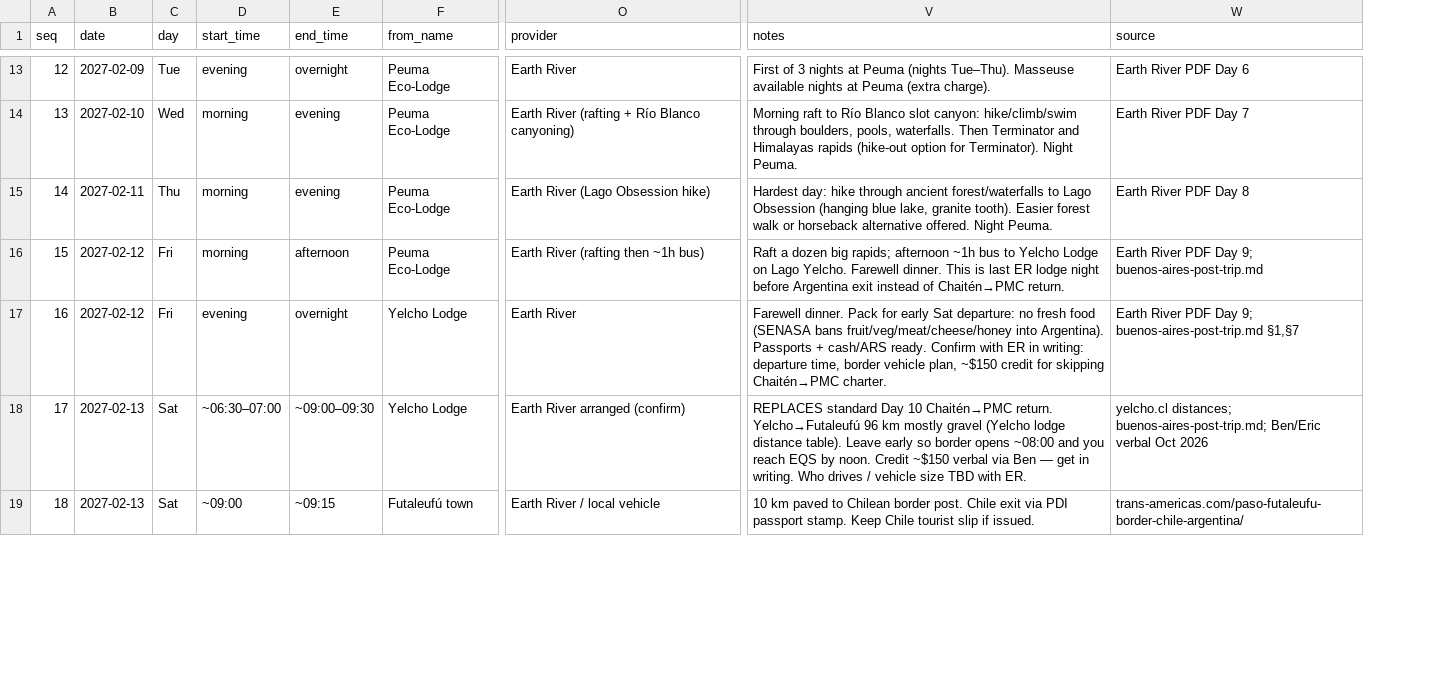
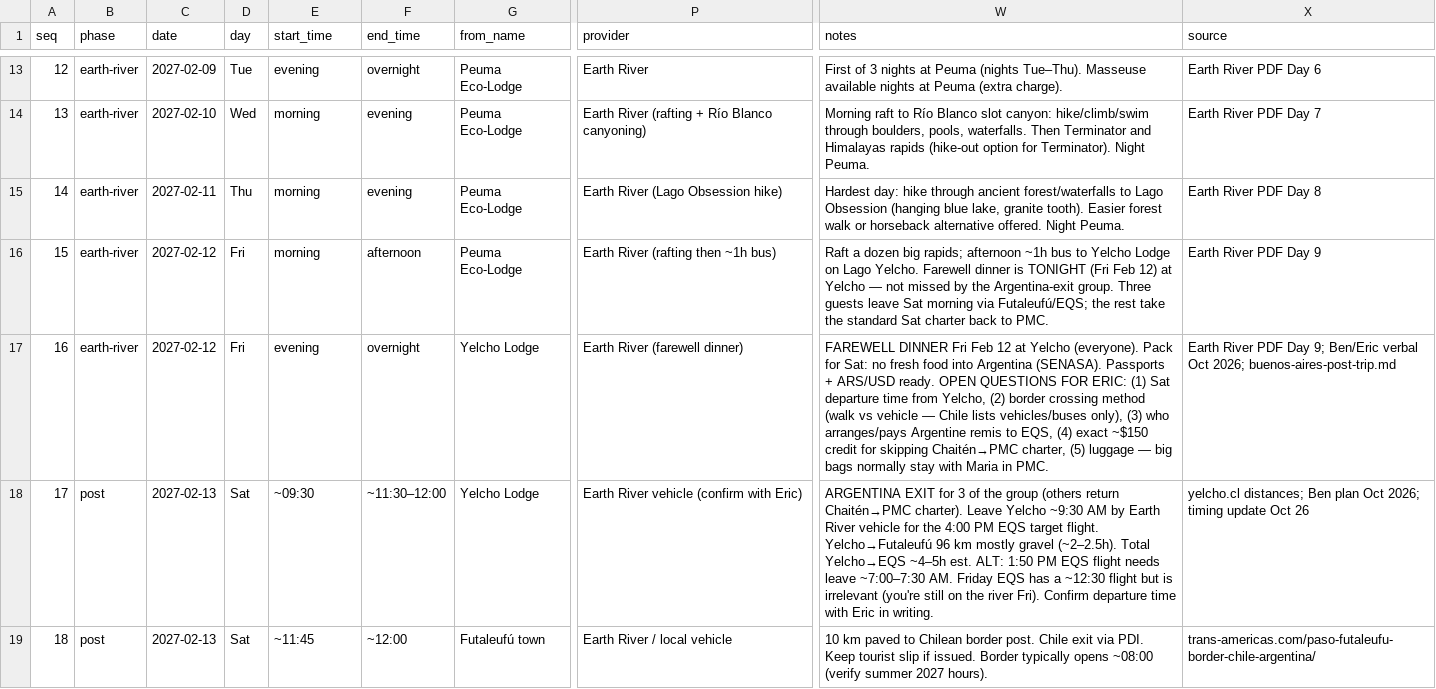
Before and after one commit to drodecker/patagonia, a CSV file: itinerary.csv, drawn as a sheet; only a part is shown, gaps mark what is left out; addresses are those after the commit; the diff covers the shown part only; the diff names each change by its address in the sheet, - before the commit and + after, or states it on an @@ line.

Commit message:
Add phase filters with hash deep-links; fix Sat Feb 13 Argentina-exit timing
- phase field (pre / earth-river / post) in CSV+JSON; tabs All / Getting there / Earth River / After Earth River
- hash anchors #all #pre #earth-river #post and #leg-N; Copy link button; map shows filtered routes
- Sat leave Yelcho ~9:30 for 4:00 PM EQS–AEP; farewell dinner remains Fri Feb 12; 3 via Argentina, rest PMC

```diff
--- a/itinerary.csv
+++ b/itinerary.csv
+column B (phase), rows 13-19: earth-river | earth-river | earth-river | earth-river | earth-river | post | post
-W16 (notes): …Yelcho. Farewell dinner. This is last ER lodge night before Argentina exit instead of Chaitén→PMC return.
+W16 (notes): …Yelcho. Farewell dinner is TONIGHT (Fri Feb 12) at Yelcho — not missed by the Argentina-exit group. Three guests leave Sat morning via Futaleufú/EQS; the rest take the standard Sat charter back to PMC.
-X16 (source): Earth River PDF Day 9; buenos-aires-post-trip.md
+X16 (source): Earth River PDF Day 9
-P17 (provider): Earth River
+P17 (provider): Earth River (farewell dinner)
-W17 (notes): Farewell dinner. Pack for early Sat departure: no fresh food (SENASA bans fruit/veg/meat/cheese/honey into Argentina). Passports + cash/ARS ready. Confirm with ER in writing: departure time, border vehicle plan, ~$150 credit for skipping Chaitén→PMC charter.
+W17 (notes): FAREWELL DINNER Fri Feb 12 at Yelcho (everyone). Pack for Sat: no fresh food into Argentina (SENASA). Passports + ARS/USD ready. OPEN QUESTIONS FOR ERIC: (1) Sat departure time from Yelcho, (2) border crossing method (walk vs vehicle — Chile lists vehicles/buses only), (3) who arranges/pays Argentine remis to EQS, (4) exact ~$150 credit for skipping Chaitén→PMC charter, (5) luggage — big bags normally stay with Maria in PMC.
-X17 (source): …Day 9; buenos-aires-post-trip.md §1,§7
+X17 (source): …Day 9; Ben/Eric verbal Oct 2026; buenos-aires-post-trip.md
-E18 (start_time): ~06:30–07:00
+E18 (start_time): ~09:30
-F18 (end_time): ~09:00–09:30
+F18 (end_time): ~11:30–12:00
-P18 (provider): Earth River arranged (confirm)
+P18 (provider): Earth River vehicle (confirm with Eric)
-W18 (notes): REPLACES standard Day 10 Chaitén→PMC return. Yelcho→Futaleufú 96 km mostly gravel (Yelcho lodge distance table). Leave early so border opens ~08:00 and you reach EQS by noon. Credit ~$150 verbal via Ben — get in writing. Who drives / vehicle size TBD with ER.
+W18 (notes): ARGENTINA EXIT for 3 of the group (others return Chaitén→PMC charter). Leave Yelcho ~9:30 AM by Earth River vehicle for the 4:00 PM EQS target flight. Yelcho→Futaleufú 96 km mostly gravel (~2–2.5h). Total Yelcho→EQS ~4–5h est. ALT: 1:50 PM EQS flight needs leave ~7:00–7:30 AM. Friday EQS has a ~12:30 flight but is irrelevant (you're still on the river Fri). Confirm departure time with Eric in writing.
-X18 (source): yelcho.cl distances; buenos-aires-post-trip.md; Ben/Eric verbal Oct 2026
+X18 (source): yelcho.cl distances; Ben plan Oct 2026; timing update Oct 26
-E19 (start_time): ~09:00
+E19 (start_time): ~11:45
-F19 (end_time): ~09:15
+F19 (end_time): ~12:00
-W19 (notes): …exit via PDI passport stamp. Keep Chile tourist slip if issued.
+W19 (notes): …exit via PDI. Keep tourist slip if issued. Border typically opens ~08:00 (verify summer 2027 hours).
```
Also changed, not shown: 25 edited cells elsewhere in this file, 5 other files.
